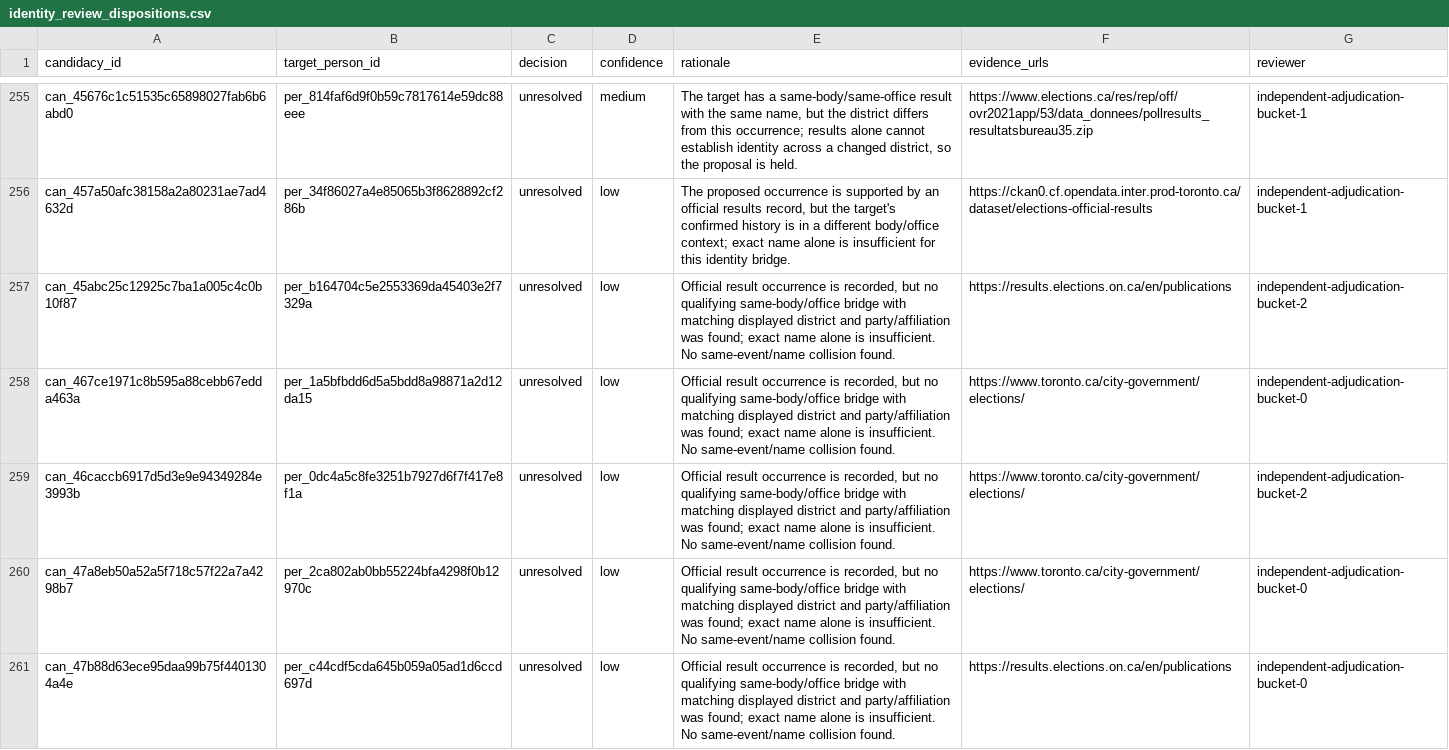
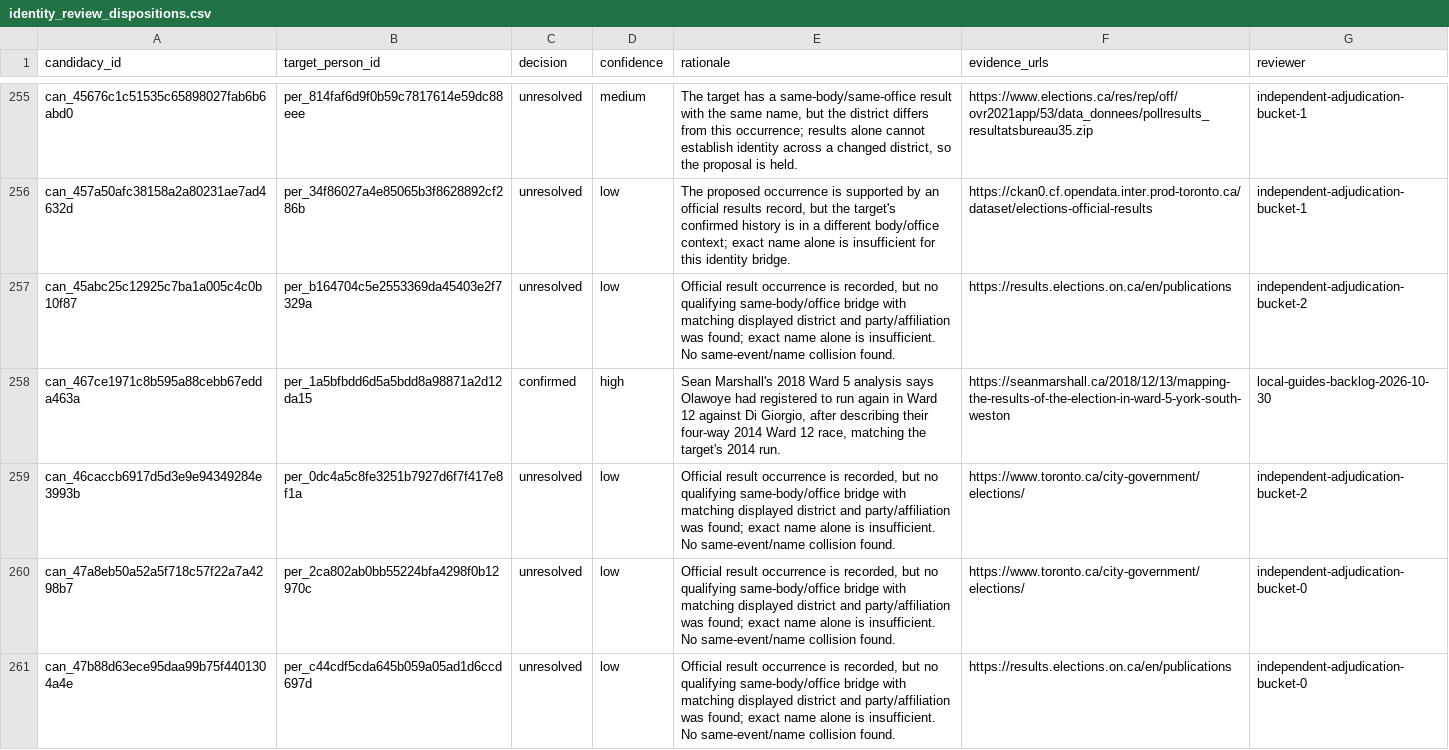
Before and after one commit to alexwolson/toronto-election-results, a CSV file: data/reference/identity_review_dispositions.csv, drawn as a sheet; only a part is shown, gaps mark what is left out; the diff covers the shown part only.

```diff
--- a/data/reference/identity_review_dispositions.csv
+++ b/data/reference/identity_review_dispositions.csv
@@ -257,3 +257,3 @@ can_457a50afc38158a2a80231ae7ad4632d,per_34f86027a4e85065b3f8628892cf286b,unreso
 can_45abc25c12925c7ba1a005c4c0b10f87,per_b164704c5e2553369da45403e2f7329a,unresolved,low,"Official result occurrence is recorded, but no qualifying same-body/office bridge with matching displayed district and party/affiliation was found; exact name alone is insufficient. No same-event/name collision found.",https://results.elections.on.ca/en/publications,independent-adjudication-bucket-2
-can_467ce1971c8b595a88cebb67edda463a,per_1a5bfbdd6d5a5bdd8a98871a2d12da15,unresolved,low,"Official result occurrence is recorded, but no qualifying same-body/office bridge with matching displayed district and party/affiliation was found; exact name alone is insufficient. No same-event/name collision found.",https://www.toronto.ca/city-government/elections/,independent-adjudication-bucket-0
+can_467ce1971c8b595a88cebb67edda463a,per_1a5bfbdd6d5a5bdd8a98871a2d12da15,confirmed,high,"Sean Marshall's 2018 Ward 5 analysis says Olawoye had registered to run again in Ward 12 against Di Giorgio, after describing their four-way 2014 Ward 12 race, matching the target's 2014 run.",https://seanmarshall.ca/2018/12/13/mapping-the-results-of-the-election-in-ward-5-york-south-weston,local-guides-backlog-2026-10-30
 can_46caccb6917d5d3e9e94349284e3993b,per_0dc4a5c8fe3251b7927d6f7f417e8f1a,unresolved,low,"Official result occurrence is recorded, but no qualifying same-body/office bridge with matching displayed district and party/affiliation was found; exact name alone is insufficient. No same-event/name collision found.",https://www.toronto.ca/city-government/elections/,independent-adjudication-bucket-2
```
Also changed, not shown: 75 edited cells elsewhere in this file, 7 other files.
